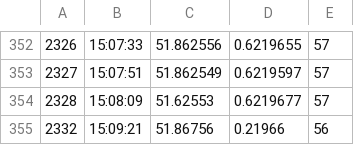
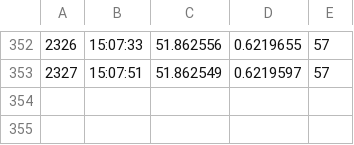
Before and after one commit to cuspaceflight/joey-m, a CSV file: misc/nova21/telemetry.csv, drawn as a sheet; only a part is shown, gaps mark what is left out; the diff names each change by its address in the sheet, - before the commit and + after, or states it on an @@ line.

```diff
--- a/misc/nova21/telemetry.csv
+++ b/misc/nova21/telemetry.csv
-row 354: 2328 | 15:08:09 | 51.62553 | 0.6219677 | 57
-row 355: 2332 | 15:09:21 | 51.86756 | 0.21966 | 56
```
Also changed, not shown: 2 other files.
